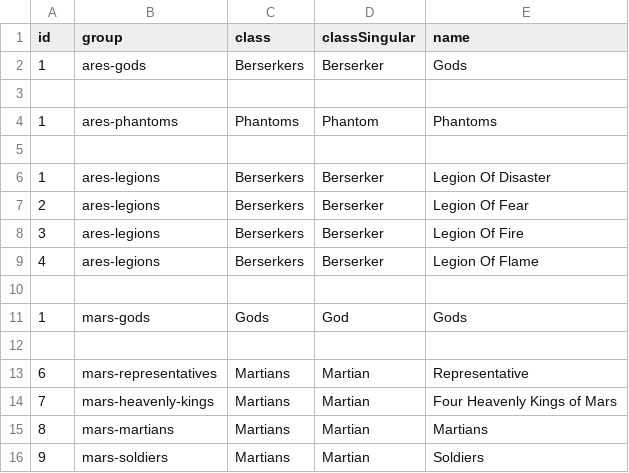
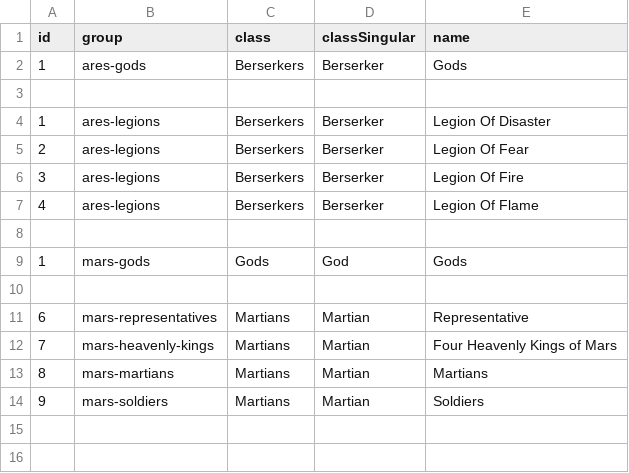
Before and after one commit to diegochagas/saint-seiya-api, a CSV file: backend/src/data/csv/groupsAres.csv, drawn as a sheet; the diff names each change by its address in the sheet, - before the commit and + after, or states it on an @@ line.

```diff
--- a/backend/src/data/csv/groupsAres.csv
+++ b/backend/src/data/csv/groupsAres.csv
-row 4: 1 | ares-phantoms | Phantoms | Phantom | Phantoms
-row 5: (empty)
```
Also changed, not shown: backend/src/data/csv/cloths.csv, backend/src/data/csv/saints.csv, 16 other files.
